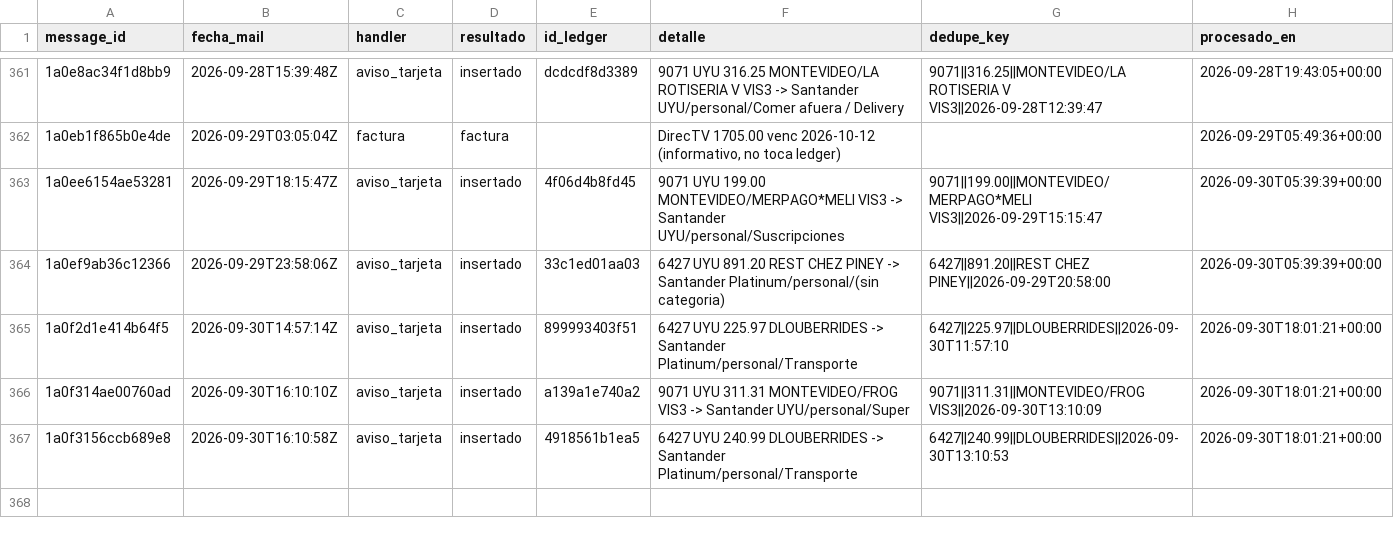
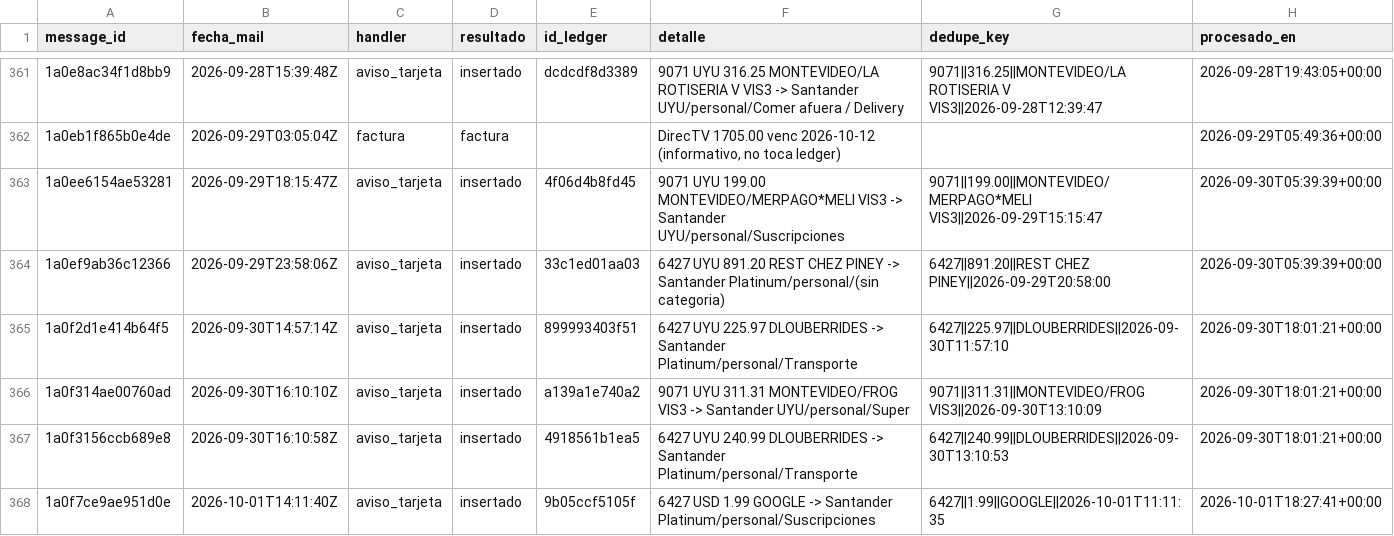
Before and after one commit to joacoguerrae/registro-gastos, a CSV file: data/staging/procesados.csv, drawn as a sheet; only a part is shown, gaps mark what is left out; the diff names each change by its address in the sheet, - before the commit and + after, or states it on an @@ line.

```diff
--- a/data/staging/procesados.csv
+++ b/data/staging/procesados.csv
+row 368: 1a0f7ce9ae951d0e | 2026-10-01T14:11:40Z | aviso_tarjeta | insertado | 9b05ccf5105f | 6427 USD 1.99 GOOGLE -> Santander Platinum/personal/Suscripciones | 6427||1.99||GOOGLE||2026-10-01T11:11:35 | 2026-10-01T18:27:41+00:00
```
Also changed, not shown: data/cierre_casa.csv, data/ledger.csv, 7 other files.
